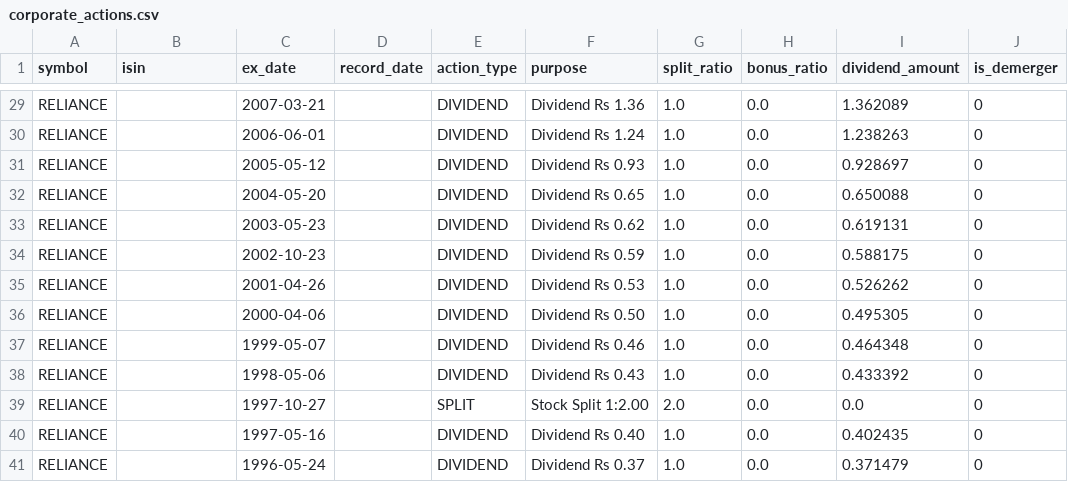
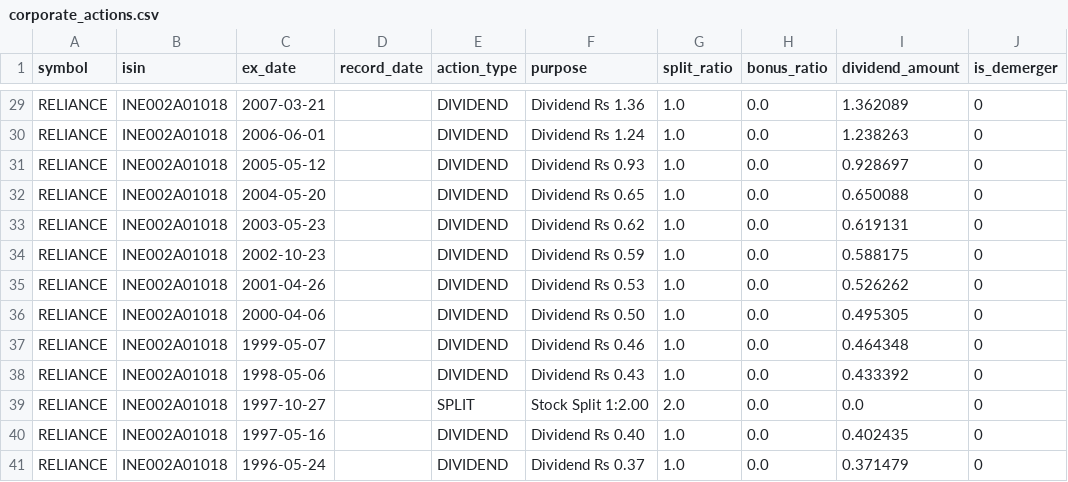
Before and after one commit to prathmeshgupta/nse-corporate-actions, a CSV file: output/corporate_actions.csv, drawn as a sheet; only a part is shown, gaps mark what is left out; the diff covers the shown part only; the diff names each change by its address in the sheet, - before the commit and + after, or states it on an @@ line.

Commit message:
fix: backfill ISINs and populate timestamps in corporate actions

```diff
--- a/output/corporate_actions.csv
+++ b/output/corporate_actions.csv
-B29:B41 (isin): (empty)
+B29:B41 (isin): INE002A01018
```
Also changed, not shown: 27 edited cells elsewhere in this file, 2 other files.
